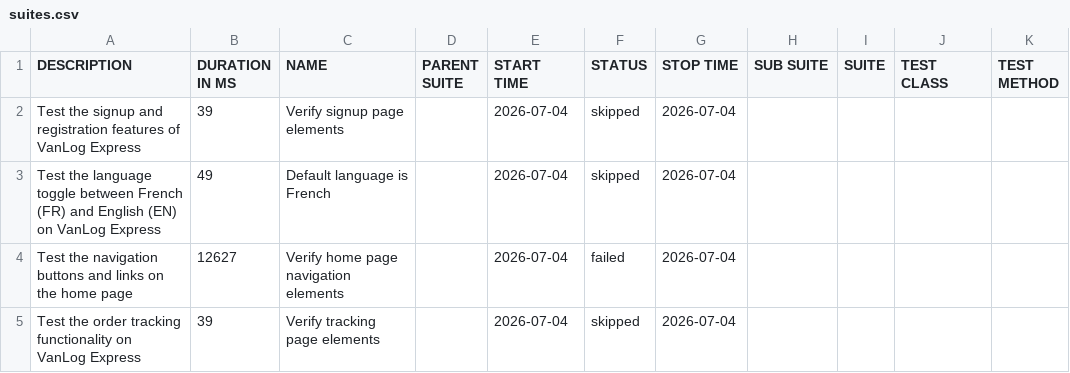
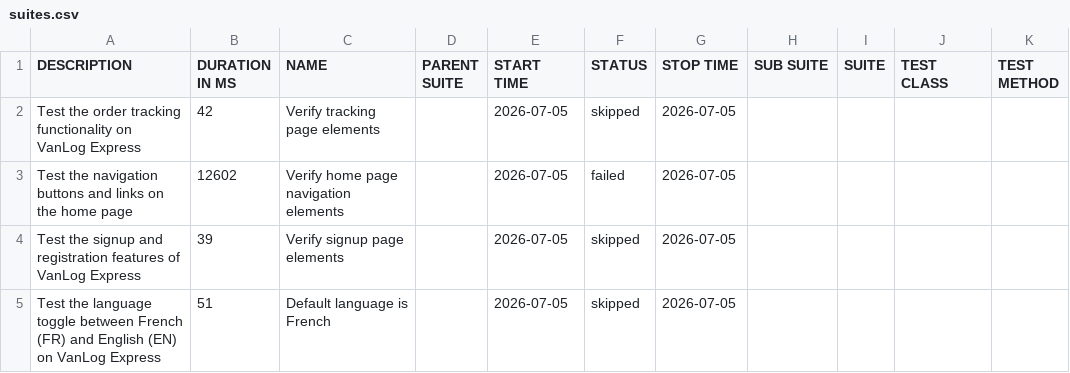
Before and after one commit to Raef211/Automation-vanlog-express, a CSV file: nightly/data/suites.csv, drawn as a sheet.

```diff
--- a/nightly/data/suites.csv
+++ b/nightly/data/suites.csv
@@ -1,5 +1,5 @@
 "DESCRIPTION","DURATION IN MS","NAME","PARENT SUITE","START TIME","STATUS","STOP TIME","SUB SUITE","SUITE","TEST CLASS","TEST METHOD"
-"Test the signup and registration features of VanLog Express","39","Verify signup page elements","","2026-07-04","skipped","2026-07-04","","","",""
-"Test the language toggle between French (FR) and English (EN) on VanLog Express","49","Default language is French","","2026-07-04","skipped","2026-07-04","","","",""
-"Test the navigation buttons and links on the home page","12627","Verify home page navigation elements","","2026-07-04","failed","2026-07-04","","","",""
-"Test the order tracking functionality on VanLog Express","39","Verify tracking page elements","","2026-07-04","skipped","2026-07-04","","","",""
+"Test the order tracking functionality on VanLog Express","42","Verify tracking page elements","","2026-07-05","skipped","2026-07-05","","","",""
+"Test the navigation buttons and links on the home page","12602","Verify home page navigation elements","","2026-07-05","failed","2026-07-05","","","",""
+"Test the signup and registration features of VanLog Express","39","Verify signup page elements","","2026-07-05","skipped","2026-07-05","","","",""
+"Test the language toggle between French (FR) and English (EN) on VanLog Express","51","Default language is French","","2026-07-05","skipped","2026-07-05","","","",""
```
Also changed, not shown: nightly/data/behaviors.csv, 20 other files.
